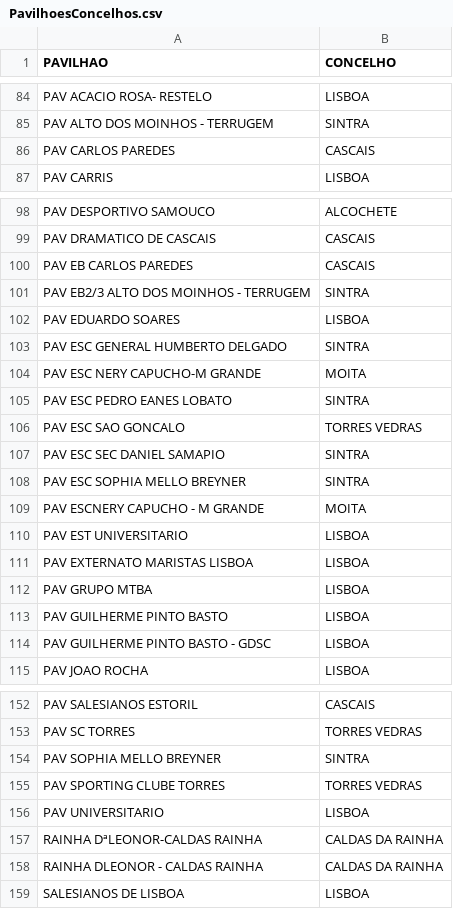
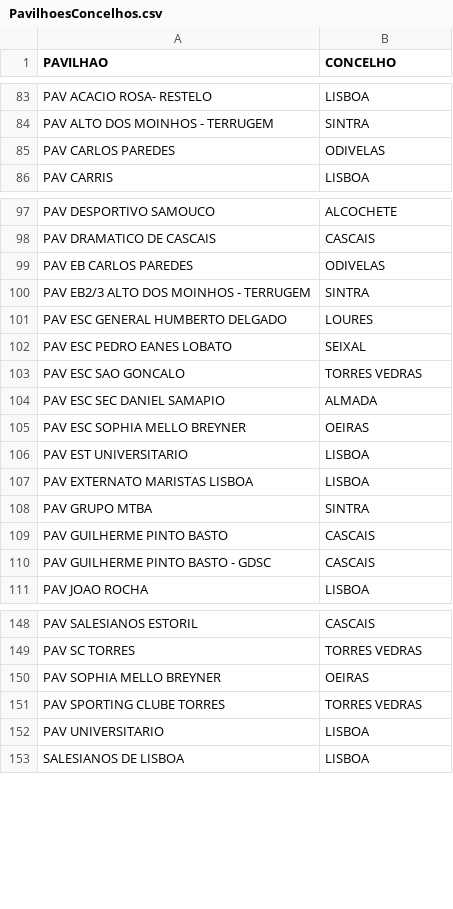
Before and after one commit to ABCjpcv/NOMEIA.ME, a CSV file: private/PavilhoesConcelhos.csv, drawn as a sheet; only a part is shown, gaps mark what is left out; the diff covers the shown part only.

```diff
--- a/private/PavilhoesConcelhos.csv
+++ b/private/PavilhoesConcelhos.csv
@@ -85,3 +84,3 @@ PAV ACACIO ROSA- RESTELO;LISBOA
 PAV ALTO DOS MOINHOS - TERRUGEM;SINTRA
-PAV CARLOS PAREDES;CASCAIS
+PAV CARLOS PAREDES;ODIVELAS
 PAV CARRIS;LISBOA
@@ -99,17 +98,14 @@ PAV DESPORTIVO SAMOUCO;ALCOCHETE
 PAV DRAMATICO DE CASCAIS;CASCAIS
-PAV EB CARLOS PAREDES;CASCAIS
+PAV EB CARLOS PAREDES;ODIVELAS
 PAV EB2/3 ALTO DOS MOINHOS - TERRUGEM;SINTRA
-PAV EDUARDO SOARES;LISBOA
-PAV ESC GENERAL HUMBERTO DELGADO;SINTRA
-PAV ESC NERY CAPUCHO-M GRANDE;MOITA
-PAV ESC PEDRO EANES LOBATO;SINTRA
+PAV ESC GENERAL HUMBERTO DELGADO;LOURES
+PAV ESC PEDRO EANES LOBATO;SEIXAL
 PAV ESC SAO GONCALO;TORRES VEDRAS
-PAV ESC SEC DANIEL SAMAPIO;SINTRA
-PAV ESC SOPHIA MELLO BREYNER;SINTRA
-PAV ESCNERY CAPUCHO - M GRANDE;MOITA
+PAV ESC SEC DANIEL SAMAPIO;ALMADA
+PAV ESC SOPHIA MELLO BREYNER;OEIRAS
 PAV EST UNIVERSITARIO;LISBOA
 PAV EXTERNATO MARISTAS LISBOA;LISBOA
-PAV GRUPO MTBA;LISBOA
-PAV GUILHERME PINTO BASTO;LISBOA
-PAV GUILHERME PINTO BASTO - GDSC;LISBOA
+PAV GRUPO MTBA;SINTRA
+PAV GUILHERME PINTO BASTO;CASCAIS
+PAV GUILHERME PINTO BASTO - GDSC;CASCAIS
 PAV JOAO ROCHA;LISBOA
@@ -153,7 +149,5 @@ PAV SALESIANOS ESTORIL;CASCAIS
 PAV SC TORRES;TORRES VEDRAS
-PAV SOPHIA MELLO BREYNER;SINTRA
+PAV SOPHIA MELLO BREYNER;OEIRAS
 PAV SPORTING CLUBE TORRES;TORRES VEDRAS
 PAV UNIVERSITARIO;LISBOA
-RAINHA DªLEONOR-CALDAS RAINHA;CALDAS DA RAINHA
-RAINHA DLEONOR - CALDAS RAINHA;CALDAS DA RAINHA
 SALESIANOS DE LISBOA;LISBOA
```
Also changed, not shown: 1 removed row and 47 edited cells elsewhere in this file, private/ValorDeslocacoesRegionaisAVL.csv, private/ValorPremioAlimentacao.csv, 7 other files.
